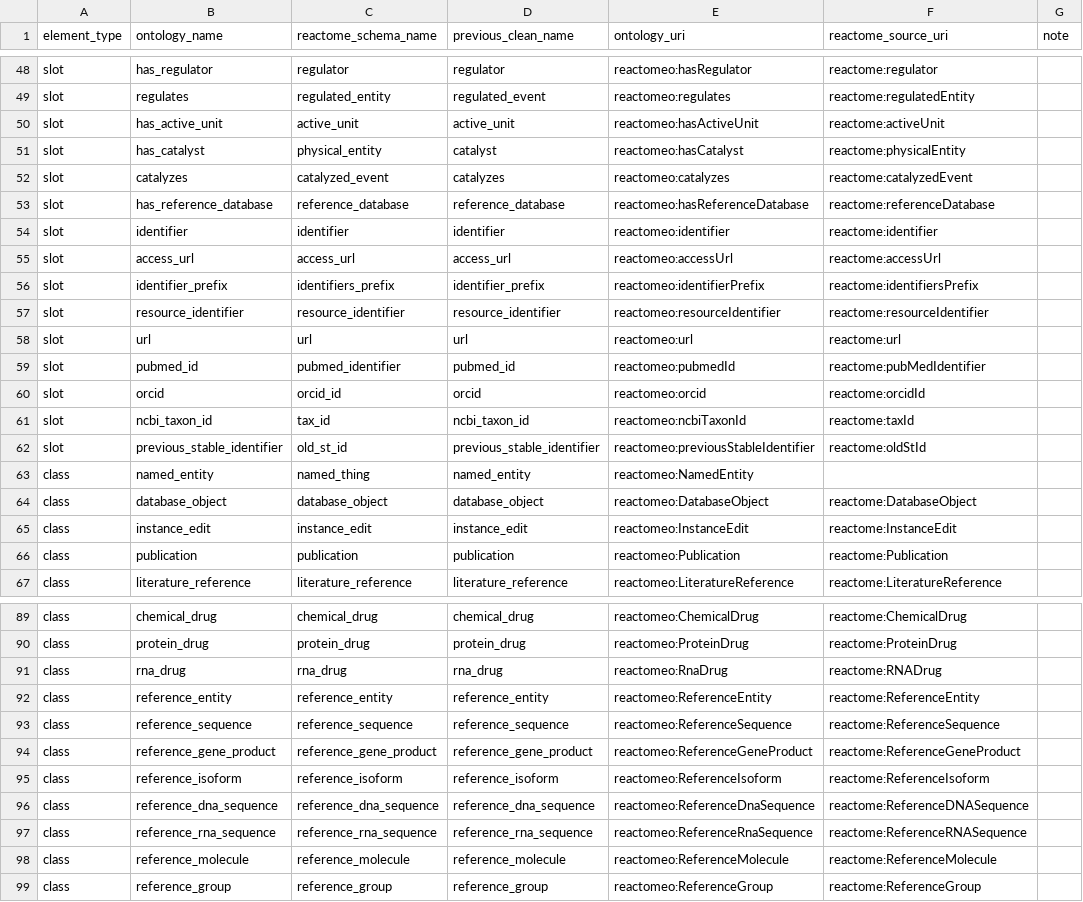
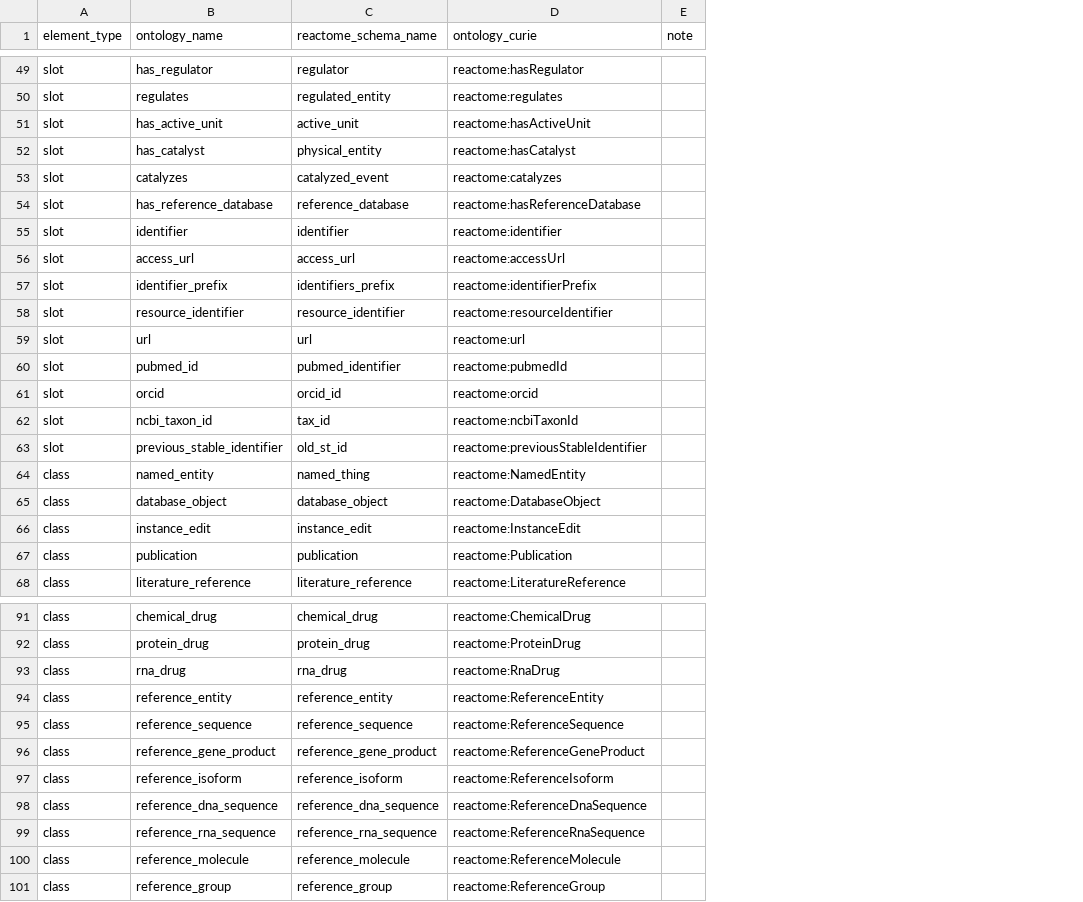
Before and after one commit to cair2015/reactome-ontology, a TSV file: src/reactome_ontology/schema/reactome_ontology_mapping.tsv, drawn as a sheet; only a part is shown, gaps mark what is left out; removed rows and columns are numbered as before the commit, all else as after; the diff covers the shown part only; the diff names each change by its address in the sheet, - before the commit and + after, or states it on an @@ line.

```diff
--- a/src/reactome_ontology/schema/reactome_ontology_mapping.tsv
+++ b/src/reactome_ontology/schema/reactome_ontology_mapping.tsv
-column D (previous_clean_name), rows 48-67: regulator | regulated_event | active_unit | catalyst | catalyzes | reference_database | identifier | access_url | identifier_prefix | resource_identifier | url | pubmed_id | orcid | ncbi_taxon_id | previous_stable_identifier | named_entity | database_object | instance_edit | publication | literature_reference; rows 89-99: chemical_drug | protein_drug | rna_drug | reference_entity | reference_sequence | reference_gene_product | reference_isoform | reference_dna_sequence | reference_rna_sequence | reference_molecule | reference_group
-column E (ontology_uri), rows 48-67: reactomeo:hasRegulator | reactomeo:regulates | reactomeo:hasActiveUnit | reactomeo:hasCatalyst | reactomeo:catalyzes | reactomeo:hasReferenceDatabase | reactomeo:identifier | reactomeo:accessUrl | reactomeo:identifierPrefix | reactomeo:resourceIdentifier | reactomeo:url | reactomeo:pubmedId | reactomeo:orcid | reactomeo:ncbiTaxonId | reactomeo:previousStableIdentifier | reactomeo:NamedEntity | reactomeo:DatabaseObject | reactomeo:InstanceEdit | reactomeo:Publication | reactomeo:LiteratureReference; rows 89-99: reactomeo:ChemicalDrug | reactomeo:ProteinDrug | reactomeo:RnaDrug | reactomeo:ReferenceEntity | reactomeo:ReferenceSequence | reactomeo:ReferenceGeneProduct | reactomeo:ReferenceIsoform | reactomeo:ReferenceDnaSequence | reactomeo:ReferenceRnaSequence | reactomeo:ReferenceMolecule | reactomeo:ReferenceGroup
-D1: reactome_source_uri
+D1: ontology_curie
-D49 (ontology_curie): reactome:regulator
+D49 (ontology_curie): reactome:hasRegulator
-D50 (ontology_curie): reactome:regulatedEntity
+D50 (ontology_curie): reactome:regulates
-D51 (ontology_curie): reactome:activeUnit
+D51 (ontology_curie): reactome:hasActiveUnit
-D52 (ontology_curie): reactome:physicalEntity
+D52 (ontology_curie): reactome:hasCatalyst
-D53 (ontology_curie): reactome:catalyzedEvent
+D53 (ontology_curie): reactome:catalyzes
-D54 (ontology_curie): reactome:referenceDatabase
+D54 (ontology_curie): reactome:hasReferenceDatabase
-D57 (ontology_curie): reactome:identifiersPrefix
+D57 (ontology_curie): reactome:identifierPrefix
-D60 (ontology_curie): reactome:pubMedIdentifier
+D60 (ontology_curie): reactome:pubmedId
-D61 (ontology_curie): reactome:orcidId
+D61 (ontology_curie): reactome:orcid
-D62 (ontology_curie): reactome:taxId
+D62 (ontology_curie): reactome:ncbiTaxonId
-D63 (ontology_curie): reactome:oldStId
+D63 (ontology_curie): reactome:previousStableIdentifier
-D64 (ontology_curie): (empty)
+D64 (ontology_curie): reactome:NamedEntity
-D93 (ontology_curie): reactome:RNADrug
+D93 (ontology_curie): reactome:RnaDrug
-D98 (ontology_curie): reactome:ReferenceDNASequence
+D98 (ontology_curie): reactome:ReferenceDnaSequence
-D99 (ontology_curie): reactome:ReferenceRNASequence
+D99 (ontology_curie): reactome:ReferenceRnaSequence
```
Also changed, not shown: 2 added rows and 33 edited cells elsewhere in this file, 12 other files.
